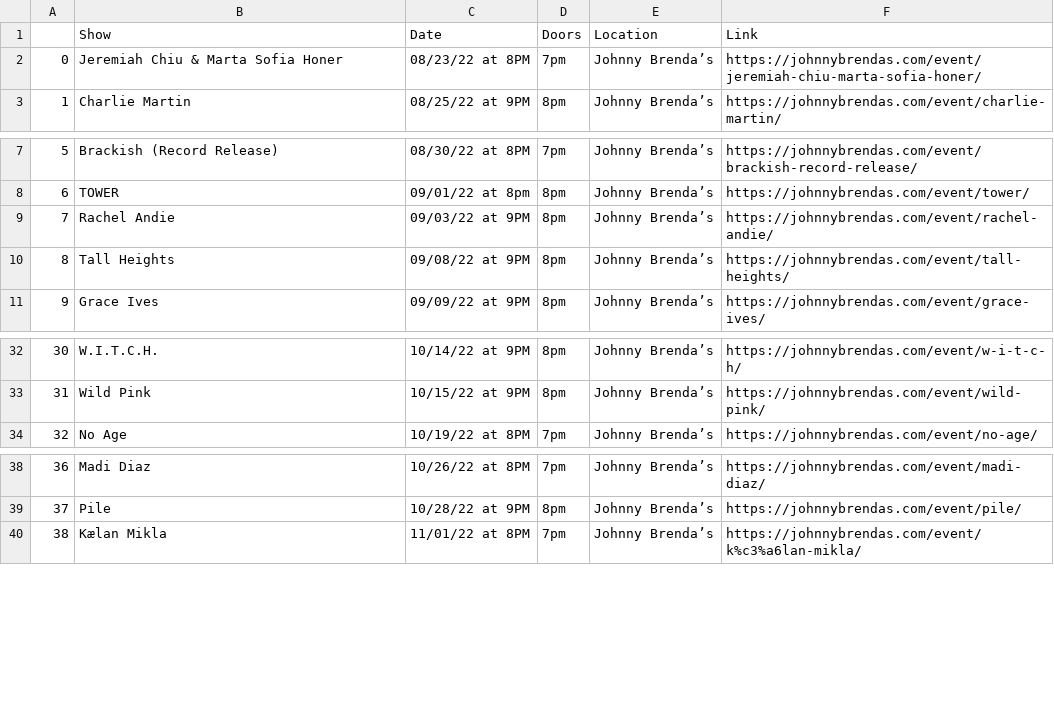
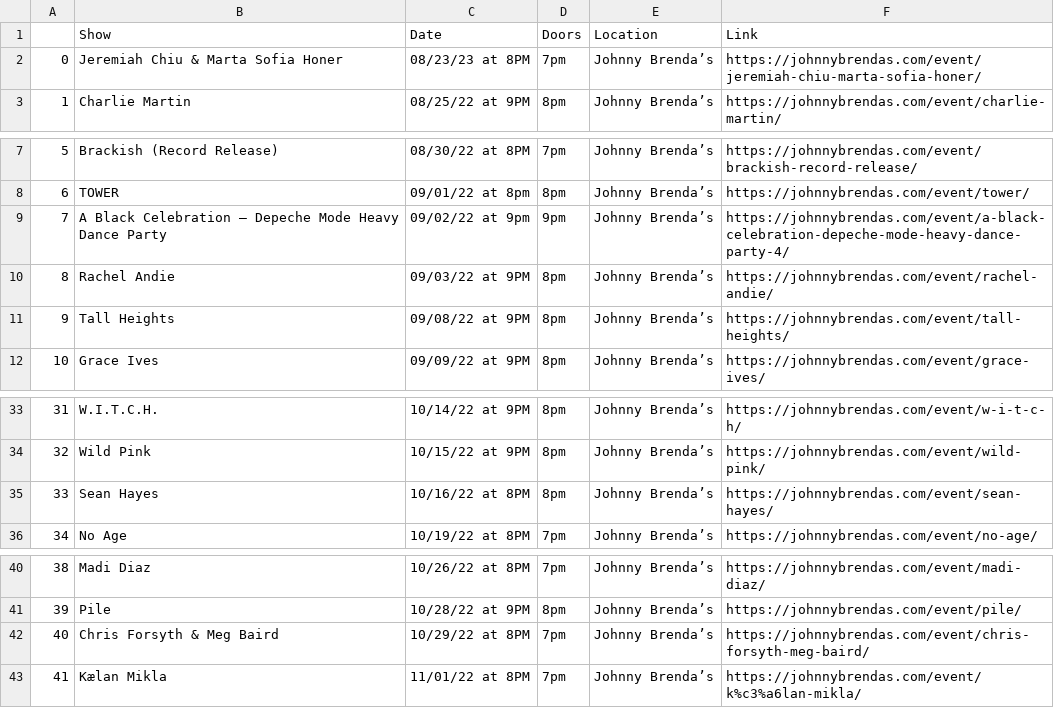
Before and after one commit to amandakreider/Concert-Calendars, a CSV file: csv/jbs_events.csv, drawn as a sheet; only a part is shown, gaps mark what is left out; addresses are those after the commit; the diff names each change by its address in the sheet, - before the commit and + after, or states it on an @@ line.

Commit message:
Update Johnny Brenda's calendar

```diff
--- a/csv/jbs_events.csv
+++ b/csv/jbs_events.csv
-C2 (Date): 08/23/22 at 8PM
+C2 (Date): 08/23/23 at 8PM
+row 9: 7 | A Black Celebration – Depeche Mode Heavy Dance Party | 09/02/22 at 9pm | 9pm | Johnny Brenda’s | https://johnnybrendas.com/event/a-black-celebration-depeche-mode-heavy-dance-party-4/
@@ column A renumbered from row 10 down @@
+row 35: 33 | Sean Hayes | 10/16/22 at 8PM | 8pm | Johnny Brenda’s | https://johnnybrendas.com/event/sean-hayes/
+row 42: 40 | Chris Forsyth & Meg Baird | 10/29/22 at 8PM | 7pm | Johnny Brenda’s | https://johnnybrendas.com/event/chris-forsyth-meg-baird/
```
Also changed, not shown: 1 other file.
